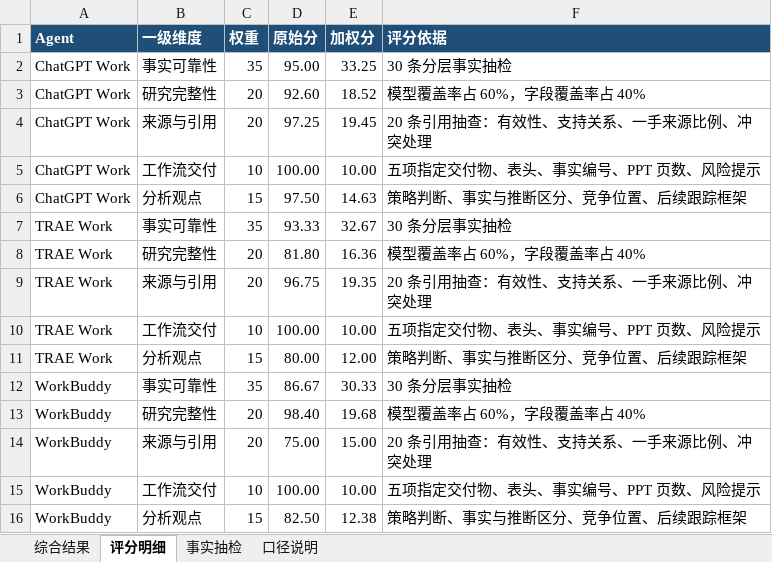
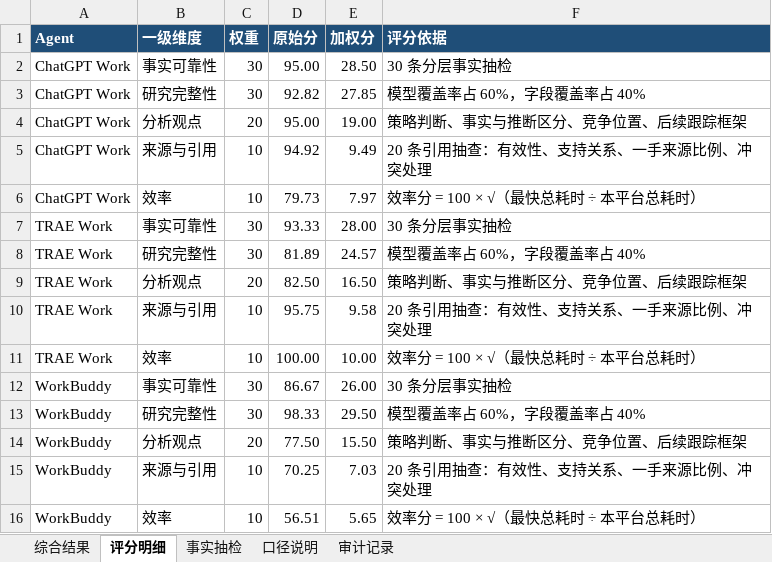
Before and after one commit to realhenrycheng/Research_on_AI_Agent, an Excel workbook: 01_智谱专题研究/评分/测试一评分结果.xlsx, sheet 评分明细, drawn as a sheet; values as stored, in another font and other column widths than the file's, no borders; removed rows and columns are numbered as before the commit, all else as after; the diff names each change by its address in the sheet, - before the commit and + after, or states it on an @@ line.

```diff
--- a/01_智谱专题研究/评分/测试一评分结果.xlsx (sheet 评分明细)
+++ b/01_智谱专题研究/评分/测试一评分结果.xlsx (sheet 评分明细)
+sheet tab: 审计记录
-C2 (权重): 35
+C2 (权重): 30
-E2 (加权分): 33.25
+E2 (加权分): 28.50
-C3 (权重): 20
+C3 (权重): 30
-D3 (原始分): 92.60
+D3 (原始分): 92.82
-E3 (加权分): 18.52
+E3 (加权分): 27.85
+row 4: ChatGPT Work | 分析观点 | 20 | 95.00 | 19.00 | 策略判断、事实与推断区分、竞争位置、后续跟踪框架
-C5 (权重): 20
+C5 (权重): 10
-D5 (原始分): 97.25
+D5 (原始分): 94.92
-E5 (加权分): 19.45
+E5 (加权分): 9.49
-B6 (一级维度): 工作流交付
+B6 (一级维度): 效率
-D6 (原始分): 100.00
+D6 (原始分): 79.73
-E6 (加权分): 10.00
+E6 (加权分): 7.97
-F6 (评分依据): 五项指定交付物、表头、事实编号、PPT 页数、风险提示
+F6 (评分依据): 效率分 = 100 × √（最快总耗时 ÷ 本平台总耗时）
-row 6: ChatGPT Work | 分析观点 | 15 | 97.50 | 14.63 | 策略判断、事实与推断区分、竞争位置、后续跟踪框架
-C7 (权重): 35
+C7 (权重): 30
-E7 (加权分): 32.67
+E7 (加权分): 28.00
-C8 (权重): 20
+C8 (权重): 30
-D8 (原始分): 81.80
+D8 (原始分): 81.89
-E8 (加权分): 16.36
+E8 (加权分): 24.57
+row 9: TRAE Work | 分析观点 | 20 | 82.50 | 16.50 | 策略判断、事实与推断区分、竞争位置、后续跟踪框架
-C10 (权重): 20
+C10 (权重): 10
-D10 (原始分): 96.75
+D10 (原始分): 95.75
-E10 (加权分): 19.35
+E10 (加权分): 9.58
-B11 (一级维度): 工作流交付
+B11 (一级维度): 效率
-F11 (评分依据): 五项指定交付物、表头、事实编号、PPT 页数、风险提示
+F11 (评分依据): 效率分 = 100 × √（最快总耗时 ÷ 本平台总耗时）
-row 11: TRAE Work | 分析观点 | 15 | 80.00 | 12.00 | 策略判断、事实与推断区分、竞争位置、后续跟踪框架
-C12 (权重): 35
+C12 (权重): 30
-E12 (加权分): 30.33
+E12 (加权分): 26.00
-C13 (权重): 20
+C13 (权重): 30
-D13 (原始分): 98.40
+D13 (原始分): 98.33
-E13 (加权分): 19.68
+E13 (加权分): 29.50
+row 14: WorkBuddy | 分析观点 | 20 | 77.50 | 15.50 | 策略判断、事实与推断区分、竞争位置、后续跟踪框架
-C15 (权重): 20
+C15 (权重): 10
-D15 (原始分): 75.00
+D15 (原始分): 70.25
-E15 (加权分): 15.00
+E15 (加权分): 7.03
-B16 (一级维度): 工作流交付
+B16 (一级维度): 效率
-D16 (原始分): 100.00
+D16 (原始分): 56.51
-E16 (加权分): 10.00
+E16 (加权分): 5.65
-F16 (评分依据): 五项指定交付物、表头、事实编号、PPT 页数、风险提示
+F16 (评分依据): 效率分 = 100 × √（最快总耗时 ÷ 本平台总耗时）
-row 16: WorkBuddy | 分析观点 | 15 | 82.50 | 12.38 | 策略判断、事实与推断区分、竞争位置、后续跟踪框架
```
Also changed, not shown: sheet 综合结果, sheet 口径说明, 7 other files.
